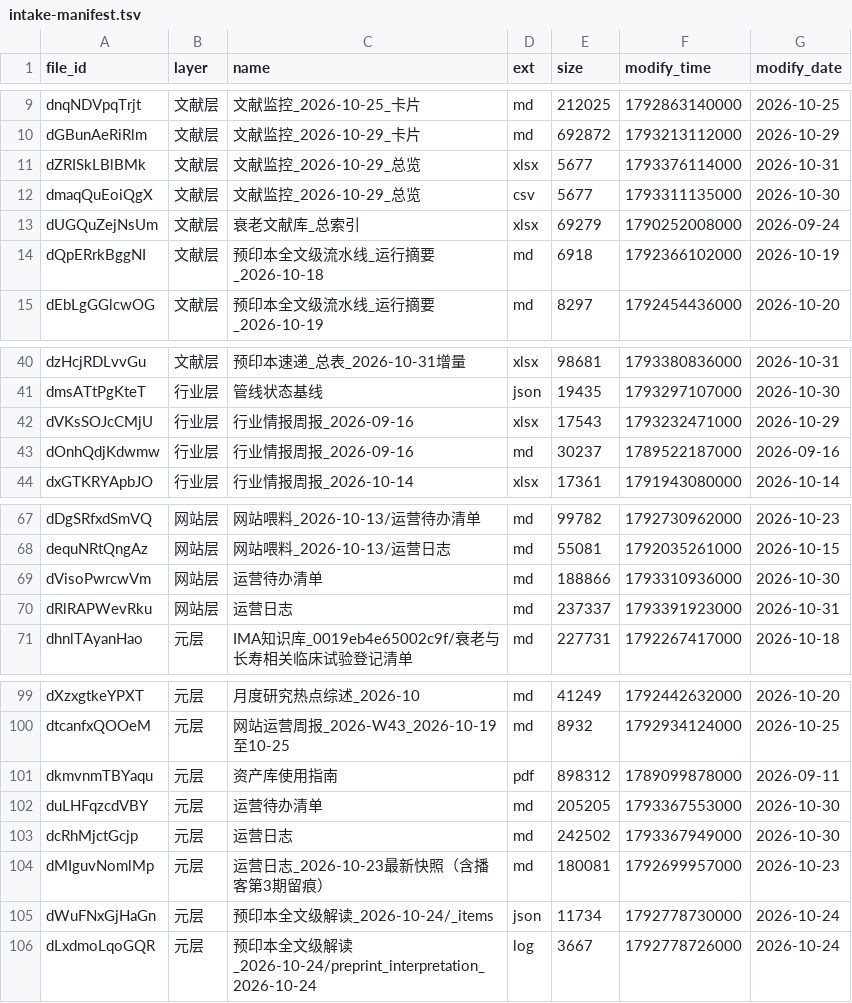
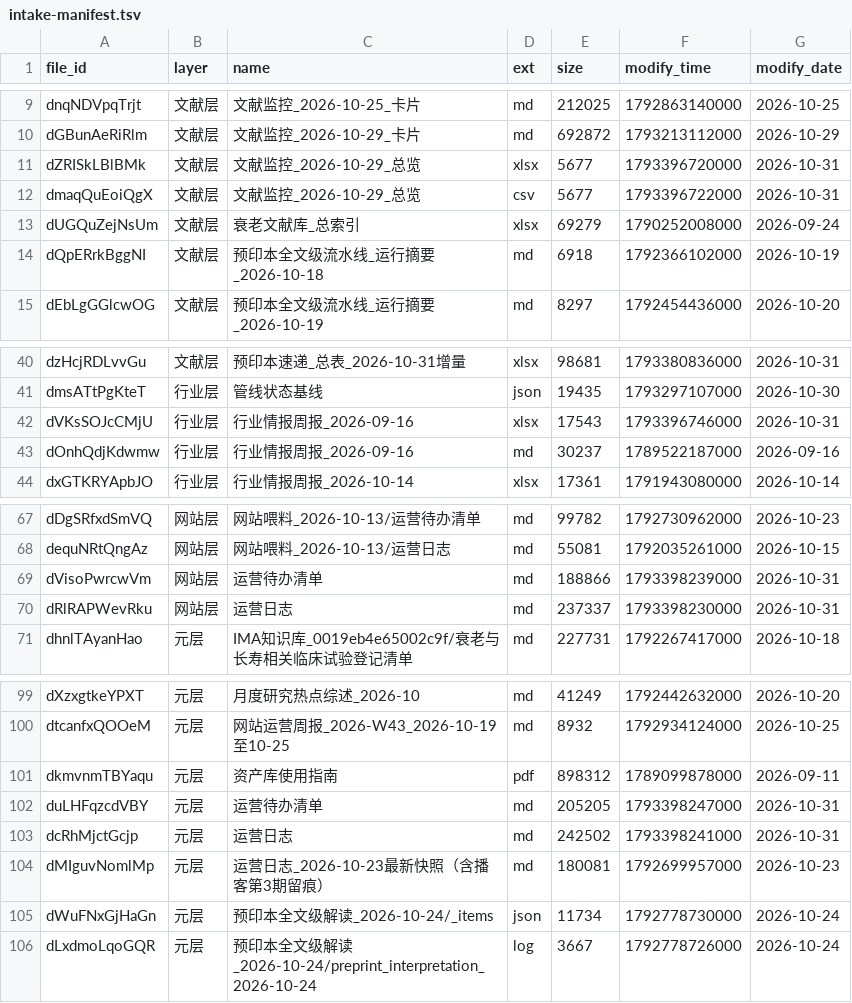
Before and after one commit to longbiosci/longbiosci, a TSV file: data/intake-manifest.tsv, drawn as a sheet; only a part is shown, gaps mark what is left out.

Commit message:
chore(intake): 第 20 轮收官——留痕回传两层后重建清单并刷新留痕哈希
- 运营日志/待办清单回传网站层与元层（4 次上传），回捞下载核验：4 份全部与本地逐字节一致，两层同 md5
- 重建网盘清单（271 个产出，无新增 file_id），刷新 4 条留痕记录的 hash 与 mtime
- cursor verify：清单 271 / 游标 271 一致
- 提示：dir_list 的 size 仍为陈旧缓存（运营日志报 237337，实测 272488），判空继续以实际下载为准

```diff
--- a/data/intake-manifest.tsv
+++ b/data/intake-manifest.tsv
@@ -10,4 +10,4 @@ dnqNDVpqTrjt	文献层	文献监控_2026-10-25_卡片	md	212025	1792863140000	20
 dGBunAeRiRlm	文献层	文献监控_2026-10-29_卡片	md	692872	1793213112000	2026-10-29
-dZRISkLBlBMk	文献层	文献监控_2026-10-29_总览	xlsx	5677	1793376114000	2026-10-31
-dmaqQuEoiQgX	文献层	文献监控_2026-10-29_总览	csv	5677	1793311135000	2026-10-30
+dZRISkLBlBMk	文献层	文献监控_2026-10-29_总览	xlsx	5677	1793396720000	2026-10-31
+dmaqQuEoiQgX	文献层	文献监控_2026-10-29_总览	csv	5677	1793396722000	2026-10-31
 dUGQuZejNsUm	文献层	衰老文献库_总索引	xlsx	69279	1790252008000	2026-09-24
@@ -41,3 +41,3 @@ dzHcjRDLvvGu	文献层	预印本速递_总表_2026-10-31增量	xlsx	98681	179338
 dmsATtPgKteT	行业层	管线状态基线	json	19435	1793297107000	2026-10-30
-dVKsSOJcCMjU	行业层	行业情报周报_2026-09-16	xlsx	17543	1793232471000	2026-10-29
+dVKsSOJcCMjU	行业层	行业情报周报_2026-09-16	xlsx	17543	1793396746000	2026-10-31
 dOnhQdjKdwmw	行业层	行业情报周报_2026-09-16	md	30237	1789522187000	2026-09-16
@@ -68,4 +68,4 @@ dDgSRfxdSmVQ	网站层	网站喂料_2026-10-13/运营待办清单	md	99782	17927
 dequNRtQngAz	网站层	网站喂料_2026-10-13/运营日志	md	55081	1792035261000	2026-10-15
-dVisoPwrcwVm	网站层	运营待办清单	md	188866	1793310936000	2026-10-30
-dRlRAPWevRku	网站层	运营日志	md	237337	1793391923000	2026-10-31
+dVisoPwrcwVm	网站层	运营待办清单	md	188866	1793398239000	2026-10-31
+dRlRAPWevRku	网站层	运营日志	md	237337	1793398230000	2026-10-31
 dhnlTAyanHao	元层	IMA知识库_0019eb4e65002c9f/衰老与长寿相关临床试验登记清单	md	227731	1792267417000	2026-10-18
@@ -101,4 +101,4 @@ dtcanfxQOOeM	元层	网站运营周报_2026-W43_2026-10-19至10-25	md	8932	17929
 dkmvnmTBYaqu	元层	资产库使用指南	pdf	898312	1789099878000	2026-09-11
-duLHFqzcdVBY	元层	运营待办清单	md	205205	1793367553000	2026-10-30
-dcRhMjctGcjp	元层	运营日志	md	242502	1793367949000	2026-10-30
+duLHFqzcdVBY	元层	运营待办清单	md	205205	1793398247000	2026-10-31
+dcRhMjctGcjp	元层	运营日志	md	242502	1793398241000	2026-10-31
 dMIguvNomlMp	元层	运营日志_2026-10-23最新快照（含播客第3期留痕）	md	180081	1792699957000	2026-10-23
```
Also changed, not shown: 2 other files.
